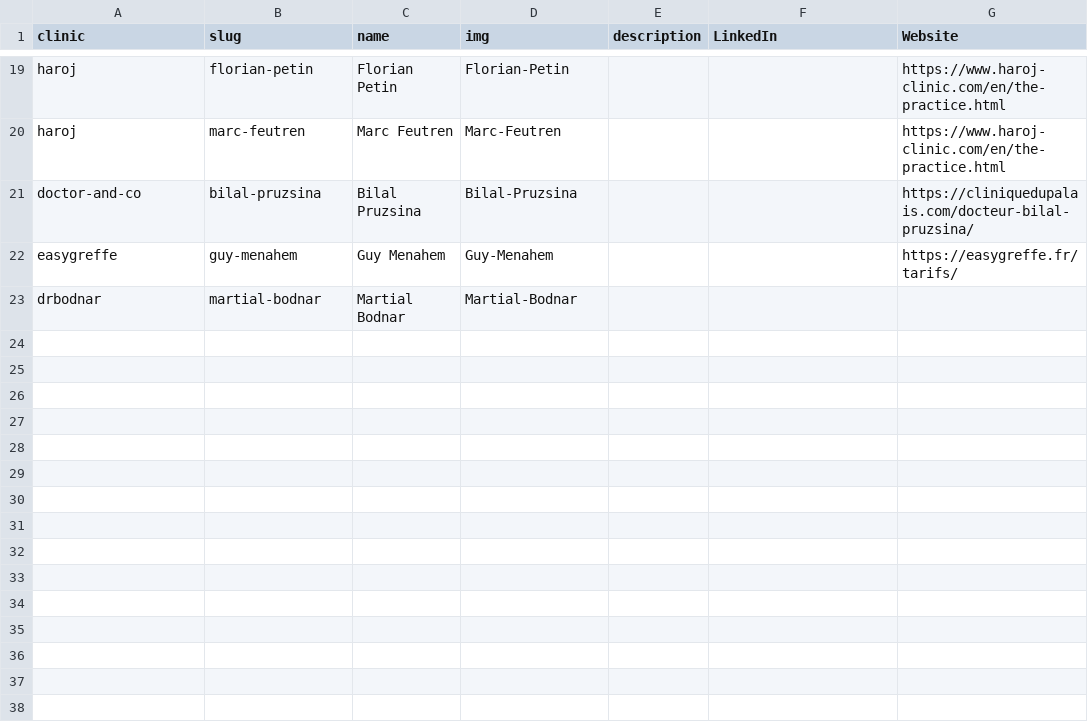
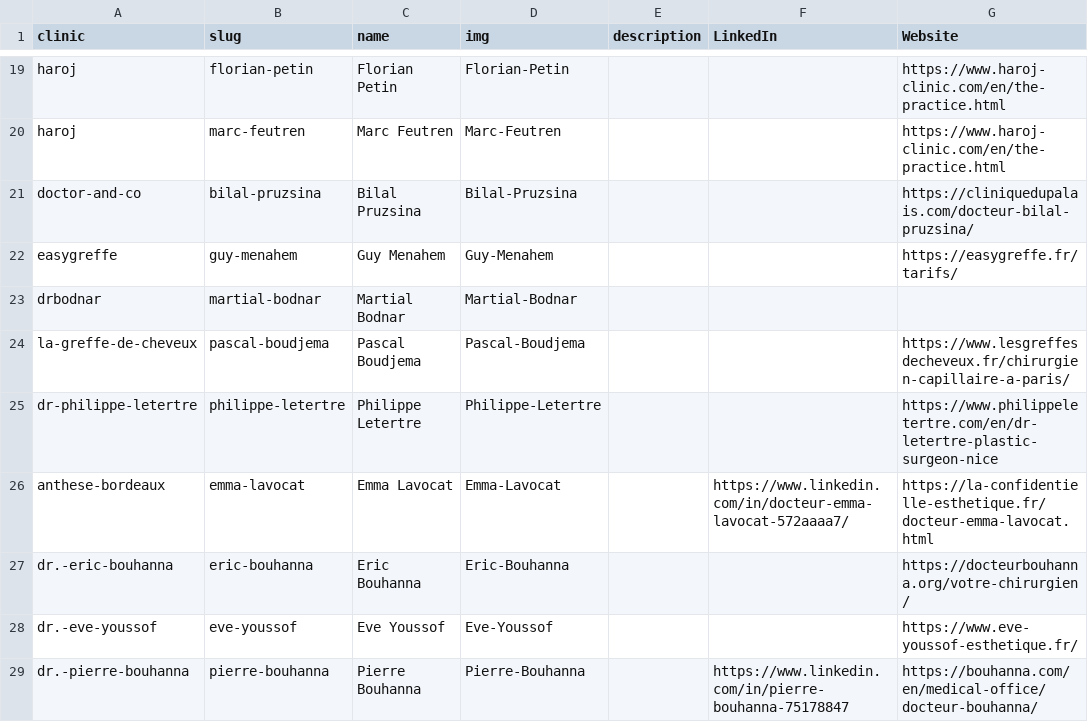
Before and after one commit to woutrbe/hair-transplants, a CSV file: www/src/content/Clinics - Doctors.csv, drawn as a sheet; only a part is shown, gaps mark what is left out.

```diff
--- a/www/src/content/Clinics - Doctors.csv
+++ b/www/src/content/Clinics - Doctors.csv
@@ -23 +23,7 @@ easygreffe,guy-menahem,Guy Menahem,Guy-Menahem,,,https://easygreffe.fr/tarifs/
 drbodnar,martial-bodnar,Martial Bodnar,Martial-Bodnar,,,
+la-greffe-de-cheveux,pascal-boudjema,Pascal Boudjema,Pascal-Boudjema,,,https://www.lesgreffesdecheveux.fr/chirurgien-capillaire-a-paris/
+dr-philippe-letertre,philippe-letertre,Philippe Letertre,Philippe-Letertre,,,https://www.philippeletertre.com/en/dr-letertre-plastic-surgeon-nice
+anthese-bordeaux,emma-lavocat,Emma Lavocat,Emma-Lavocat,,https://www.linkedin.com/in/docteur-emma-lavocat-572aaaa7/,https://la-confidentielle-esthetique.fr/docteur-emma-lavocat.html
+dr.-eric-bouhanna,eric-bouhanna,Eric Bouhanna,Eric-Bouhanna,,,https://docteurbouhanna.org/votre-chirurgien/
+dr.-eve-youssof,eve-youssof,Eve Youssof,Eve-Youssof,,,https://www.eve-youssof-esthetique.fr/
+dr.-pierre-bouhanna,pierre-bouhanna,Pierre Bouhanna,Pierre-Bouhanna,,https://www.linkedin.com/in/pierre-bouhanna-75178847,https://bouhanna.com/en/medical-office/docteur-bouhanna/
```
Also changed, not shown: www/src/content/Clinics - Branch.csv, www/src/content/Clinics - Clinics.csv, 12 other files.
